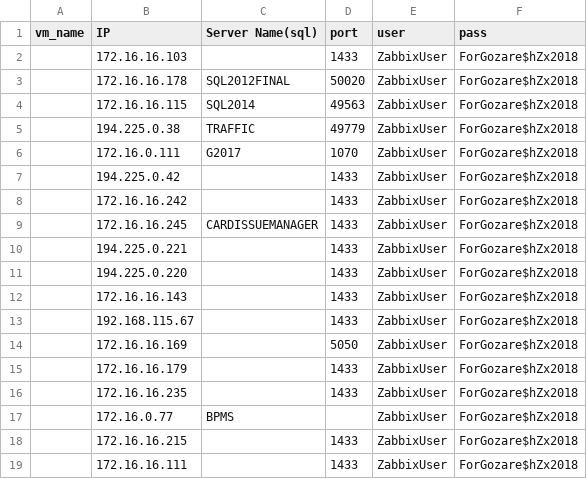
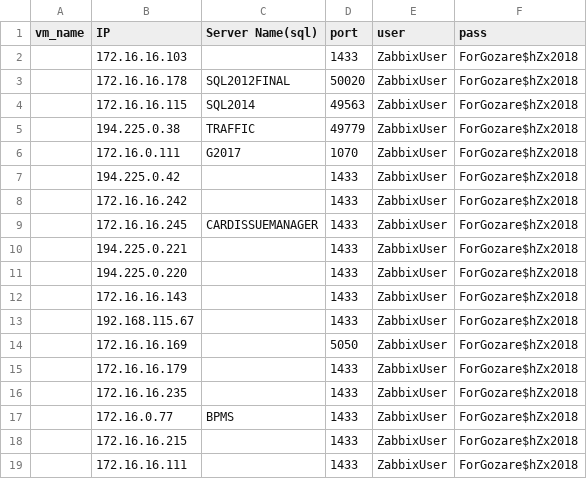
Before and after one commit to DevMahsa/payesh, a CSV file: sql_data.csv, drawn as a sheet.

Commit message:
"change in some items"

```diff
--- a/sql_data.csv
+++ b/sql_data.csv
@@ -16,3 +16,3 @@ vm_name,IP,Server Name(sql),port,user,pass
 ,172.16.16.235,,1433,ZabbixUser,ForGozare$hZx2018
-,172.16.0.77,BPMS,,ZabbixUser,ForGozare$hZx2018
+,172.16.0.77,BPMS,1433,ZabbixUser,ForGozare$hZx2018
 ,172.16.16.215,,1433,ZabbixUser,ForGozare$hZx2018
```
